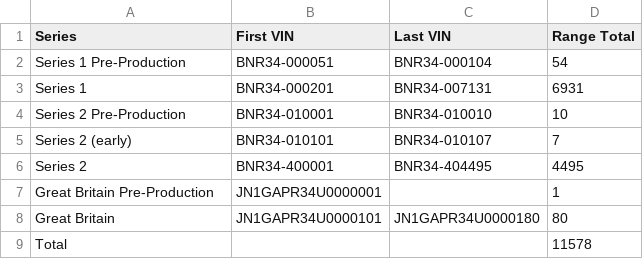
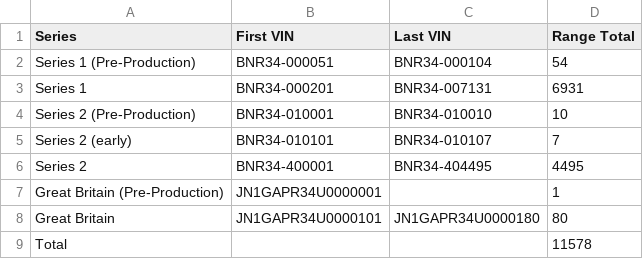
Before and after one commit to kimrypstra/GT-R_Database, a TSV file: GT-R Database/Data/VIN Ranges/R34VIN.tsv, drawn as a sheet.

```diff
--- a/GT-R Database/Data/VIN Ranges/R34VIN.tsv
+++ b/GT-R Database/Data/VIN Ranges/R34VIN.tsv
@@ -1,8 +1,8 @@
 Series	First VIN	Last VIN	Range Total
-Series 1 Pre-Production	BNR34-000051	BNR34-000104	54
+Series 1 (Pre-Production)	BNR34-000051	BNR34-000104	54
 Series 1	BNR34-000201	BNR34-007131	6931
-Series 2 Pre-Production	BNR34-010001	BNR34-010010	10
+Series 2 (Pre-Production)	BNR34-010001	BNR34-010010	10
 Series 2 (early)	BNR34-010101	BNR34-010107	7
 Series 2	BNR34-400001	BNR34-404495	4495
-Great Britain Pre-Production	JN1GAPR34U0000001		1
+Great Britain (Pre-Production)	JN1GAPR34U0000001		1
 Great Britain	JN1GAPR34U0000101	JN1GAPR34U0000180	80
```
Also changed, not shown: 10 other files.
